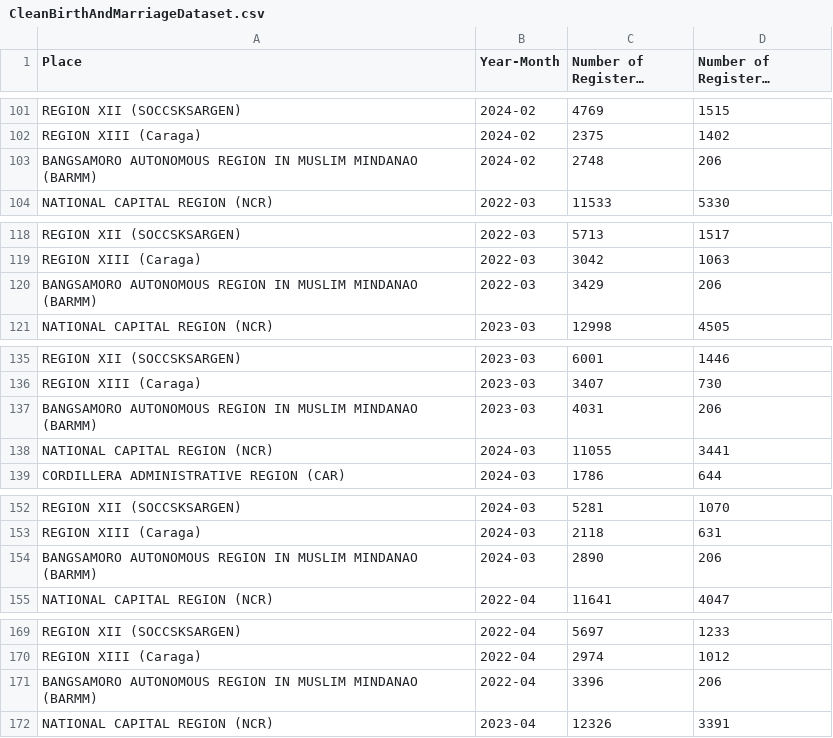
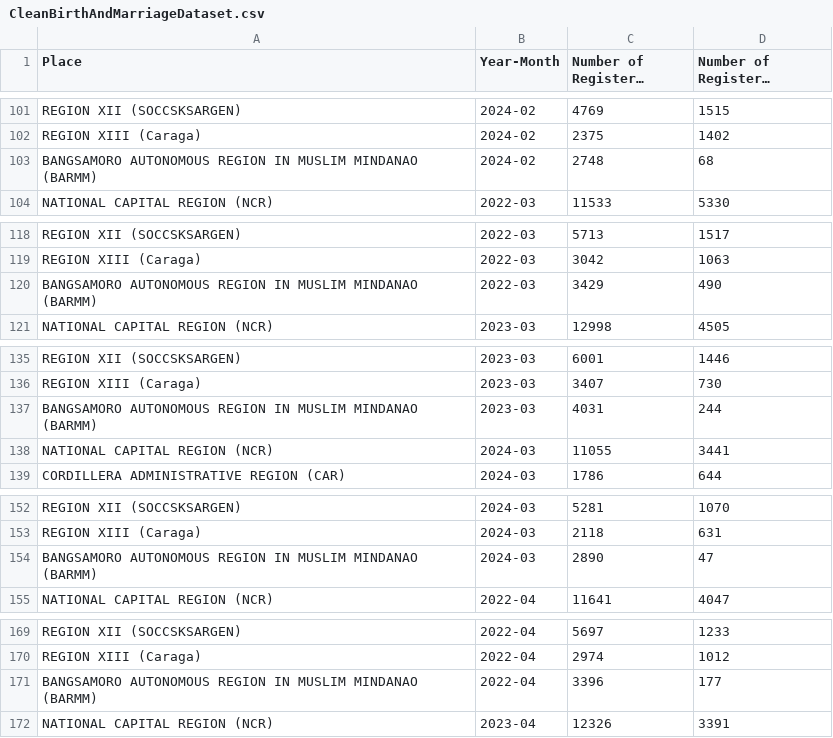
Before and after one commit to disboikaaarl/CS132_SDG16, a CSV file: CleanBirthAndMarriageDataset.csv, drawn as a sheet; only a part is shown, gaps mark what is left out; long unchanged cells end in …; the diff covers the shown part only.

```diff
--- a/CleanBirthAndMarriageDataset.csv
+++ b/CleanBirthAndMarriageDataset.csv
@@ -102,3 +102,3 @@ REGION XII (SOCCSKSARGEN),2024-02,4769,1515
 REGION XIII (Caraga),2024-02,2375,1402
-BANGSAMORO AUTONOMOUS REGION IN MUSLIM MINDANAO (BARMM),2024-02,2748,206
+BANGSAMORO AUTONOMOUS REGION IN MUSLIM MINDANAO (BARMM),2024-02,2748,68
 NATIONAL CAPITAL REGION (NCR),2022-03,11533,5330
@@ -119,3 +119,3 @@ REGION XII (SOCCSKSARGEN),2022-03,5713,1517
 REGION XIII (Caraga),2022-03,3042,1063
-BANGSAMORO AUTONOMOUS REGION IN MUSLIM MINDANAO (BARMM),2022-03,3429,206
+BANGSAMORO AUTONOMOUS REGION IN MUSLIM MINDANAO (BARMM),2022-03,3429,490
 NATIONAL CAPITAL REGION (NCR),2023-03,12998,4505
@@ -136,3 +136,3 @@ REGION XII (SOCCSKSARGEN),2023-03,6001,1446
 REGION XIII (Caraga),2023-03,3407,730
-BANGSAMORO AUTONOMOUS REGION IN MUSLIM MINDANAO (BARMM),2023-03,4031,206
+BANGSAMORO AUTONOMOUS REGION IN MUSLIM MINDANAO (BARMM),2023-03,4031,244
 NATIONAL CAPITAL REGION (NCR),2024-03,11055,3441
@@ -153,3 +153,3 @@ REGION XII (SOCCSKSARGEN),2024-03,5281,1070
 REGION XIII (Caraga),2024-03,2118,631
-BANGSAMORO AUTONOMOUS REGION IN MUSLIM MINDANAO (BARMM),2024-03,2890,206
+BANGSAMORO AUTONOMOUS REGION IN MUSLIM MINDANAO (BARMM),2024-03,2890,47
 NATIONAL CAPITAL REGION (NCR),2022-04,11641,4047
@@ -170,3 +170,3 @@ REGION XII (SOCCSKSARGEN),2022-04,5697,1233
 REGION XIII (Caraga),2022-04,2974,1012
-BANGSAMORO AUTONOMOUS REGION IN MUSLIM MINDANAO (BARMM),2022-04,3396,206
+BANGSAMORO AUTONOMOUS REGION IN MUSLIM MINDANAO (BARMM),2022-04,3396,177
 NATIONAL CAPITAL REGION (NCR),2023-04,12326,3391
```
Also changed, not shown: 22 edited cells elsewhere in this file.
